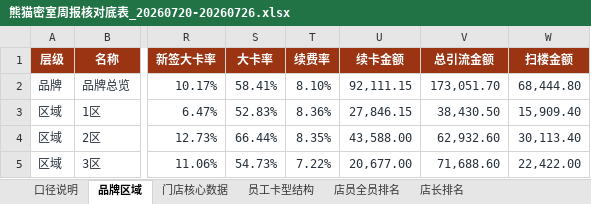
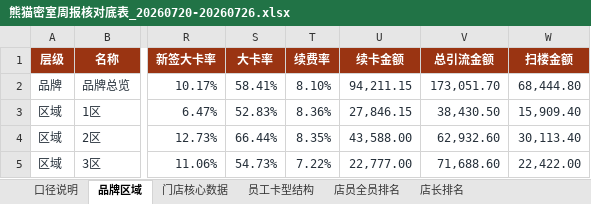
Before and after one commit to 17612861170/panda-weekly-pages, an Excel workbook: reports/20260720-20260726/熊猫密室周报核对底表_20260720-20260726.xlsx, sheet 品牌区域, drawn as a sheet; only a part is shown, gaps mark what is left out; values as stored, in another font and other column widths than the file's, no borders; table styles not drawn; the diff names each change by its address in the sheet, - before the commit and + after, or states it on an @@ line.

```diff
--- a/reports/20260720-20260726/熊猫密室周报核对底表_20260720-20260726.xlsx (sheet 品牌区域)
+++ b/reports/20260720-20260726/熊猫密室周报核对底表_20260720-20260726.xlsx (sheet 品牌区域)
-U2 (续卡金额): 92,111.15
+U2 (续卡金额): 94,211.15
-U5 (续卡金额): 20,677.00
+U5 (续卡金额): 22,777.00
```
Also changed, not shown: sheet 门店核心数据, reports/20260720-20260726/城市经理问题闭环填写表_20260720-20260726.xlsx, reports/current/城市经理问题闭环填写表_20260720-20260726.xlsx, 3 other files.
